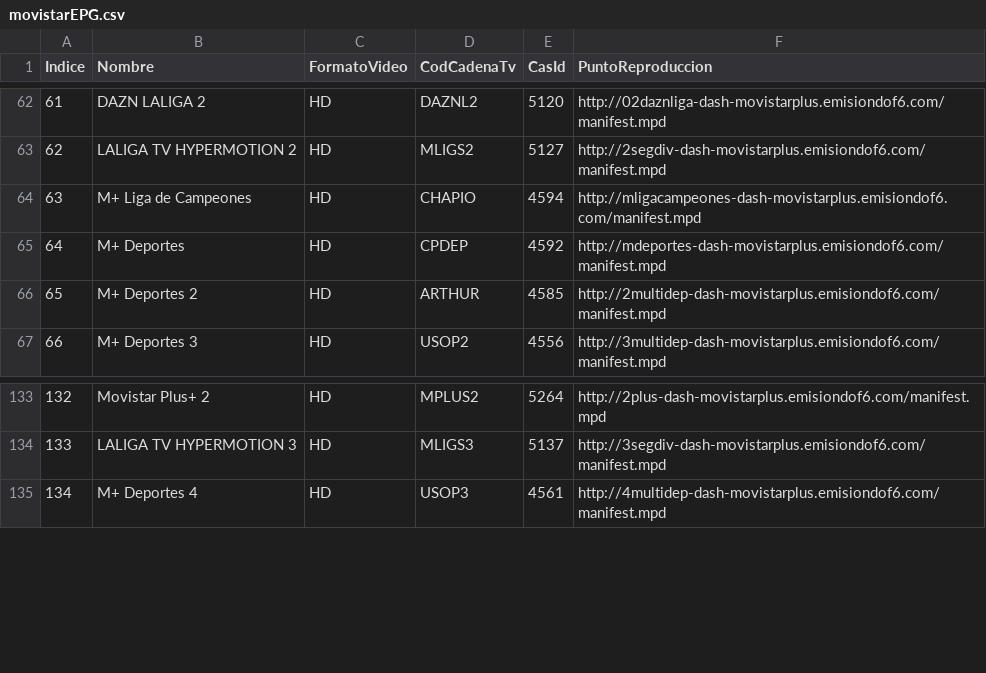
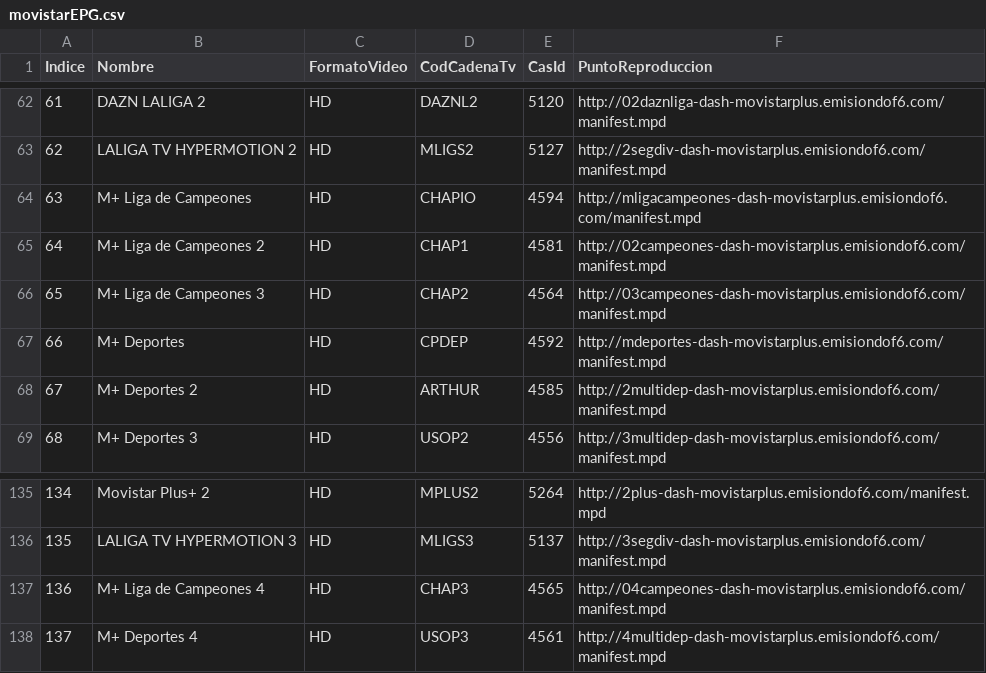
Before and after one commit to alicatesTEAM/Mfeed, a CSV file: movistarEPG.csv, drawn as a sheet; only a part is shown, gaps mark what is left out; addresses are those after the commit; the diff names each change by its address in the sheet, - before the commit and + after, or states it on an @@ line.

```diff
--- a/movistarEPG.csv
+++ b/movistarEPG.csv
+row 65: 64 | M+ Liga de Campeones 2 | HD | CHAP1 | 4581 | http://02campeones-dash-movistarplus.emisiondof6.com/manifest.mpd
+row 66: 65 | M+ Liga de Campeones 3 | HD | CHAP2 | 4564 | http://03campeones-dash-movistarplus.emisiondof6.com/manifest.mpd
@@ column A (Indice) renumbered from row 67 down @@
+row 137: 136 | M+ Liga de Campeones 4 | HD | CHAP3 | 4565 | http://04campeones-dash-movistarplus.emisiondof6.com/manifest.mpd
```
